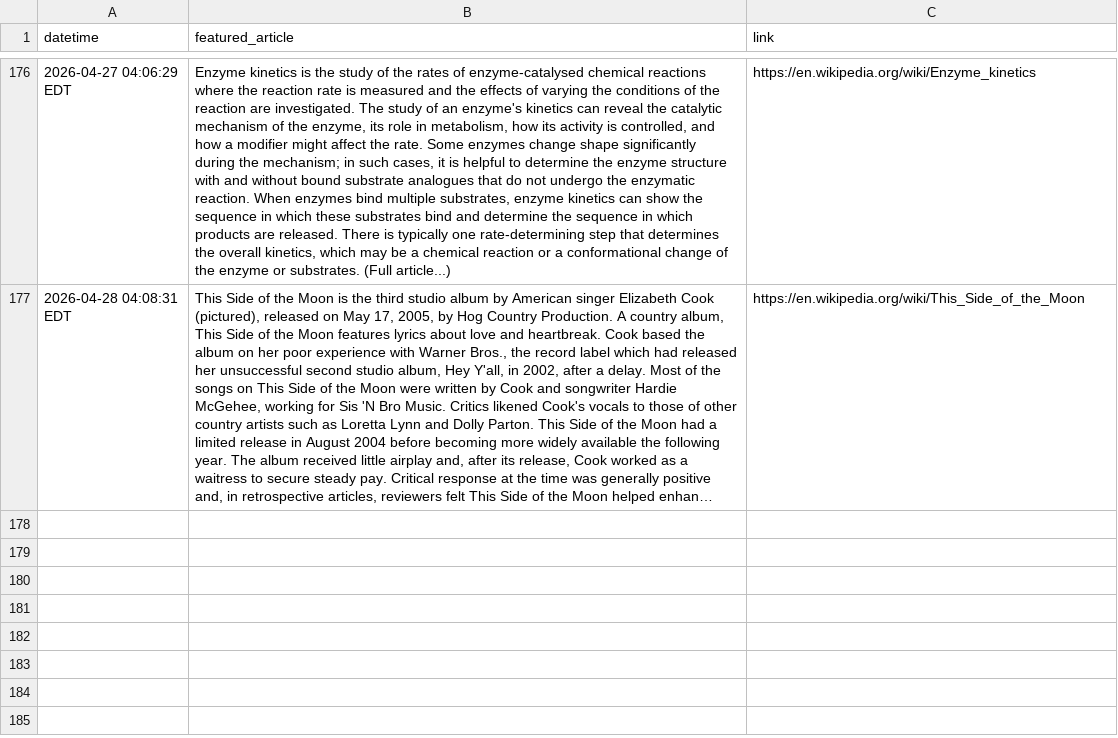
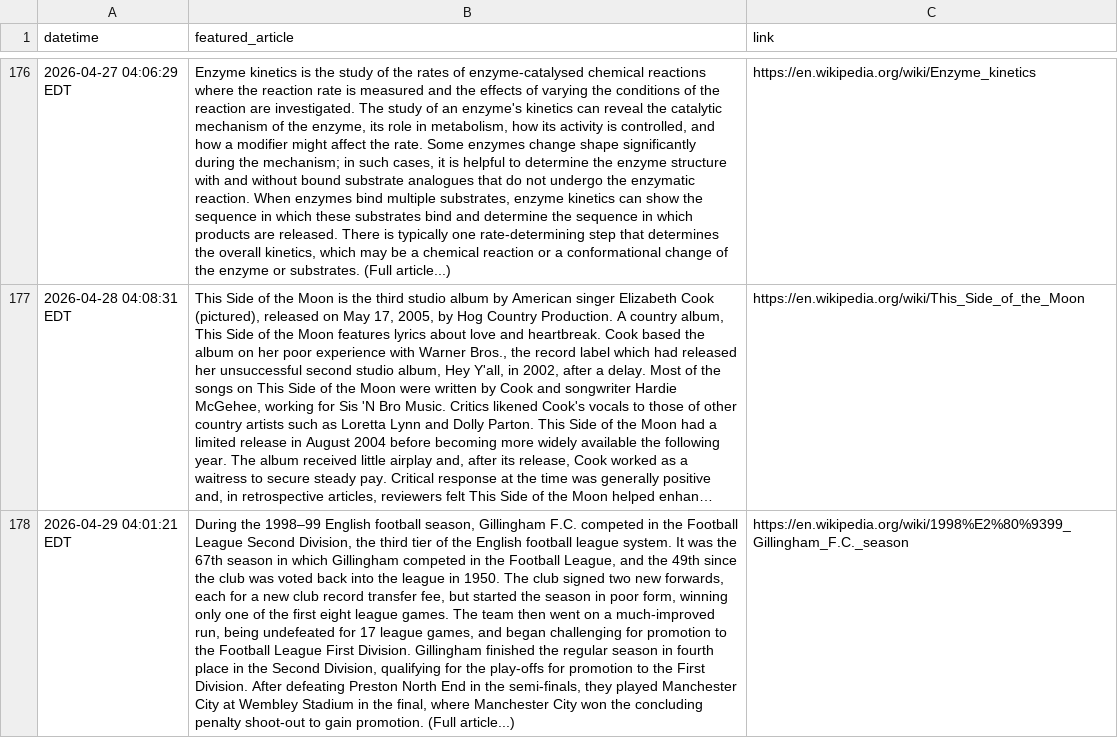
Before and after one commit to endri7k/wikipedia_daily, a CSV file: data/wikipedia_daily.csv, drawn as a sheet; only a part is shown, gaps mark what is left out; long unchanged cells end in …; the diff names each change by its address in the sheet, - before the commit and + after, or states it on an @@ line.

```diff
--- a/data/wikipedia_daily.csv
+++ b/data/wikipedia_daily.csv
+row 178: 2026-04-29 04:01:21 EDT | During the 1998–99 English football season, Gillingham F.C. competed in the Football League Second Division, the third tier of the English football league system. It was the 67th season in which Gillingham competed in the Football League, and the 49th since the club was voted back into the league in 1950. The club signed two new forwards, each for a new club record transfer fee, but started the season in poor form, winning only one of the first eight league games. The team then went on a much-improved run, being undefeated for 17 league games, and began challenging for promotion to the Football League First Division. Gillingham finished the regular season in fourth place in the Second Division, qualifying for the play-offs for promotion to the First Division. After defeating Preston North End in the semi-finals, they played Manchester City at Wembley Stadium in the final, where Manchester City won the concluding penalty shoot-out to gain promotion. (Full article...) | https://en.wikipedia.org/wiki/1998%E2%80%9399_Gillingham_F.C._season
```
